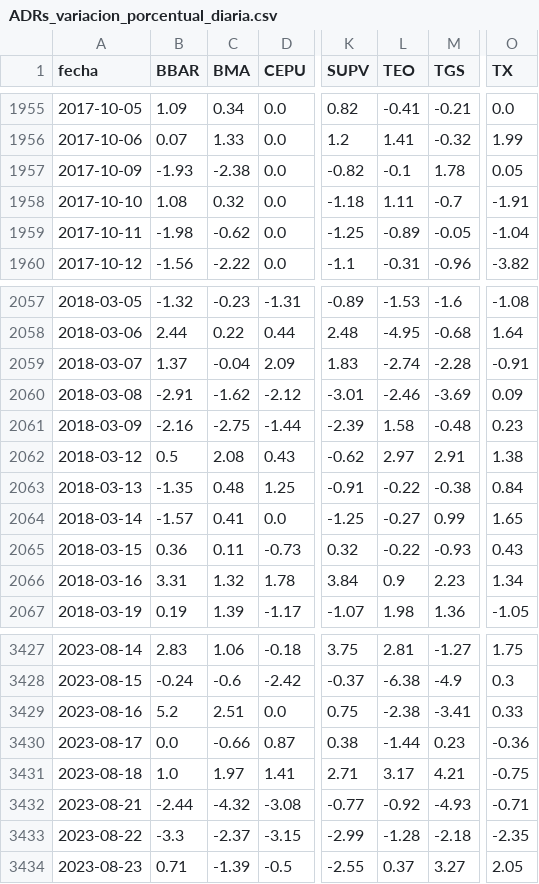
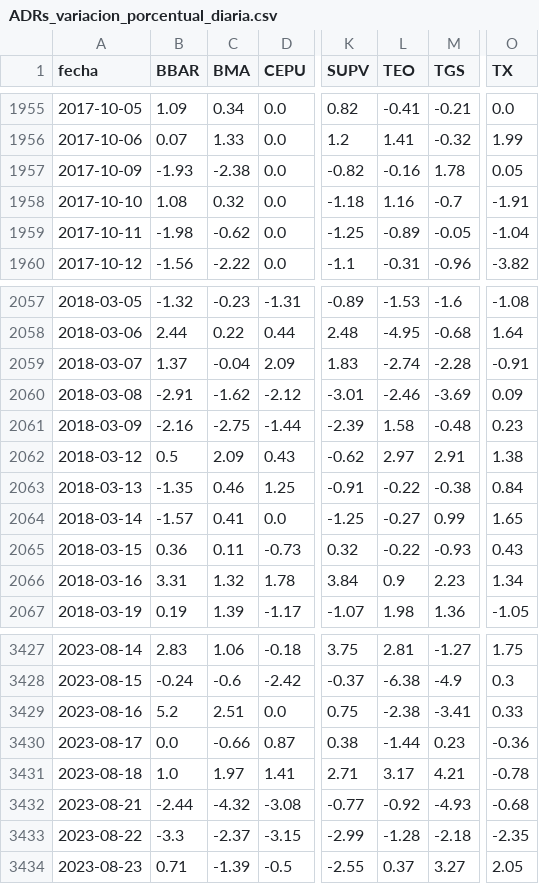
Before and after one commit to jesusrobles824/base-de-datos, a CSV file: ADRs_variacion_porcentual_diaria.csv, drawn as a sheet; only a part is shown, gaps mark what is left out; the diff names each change by its address in the sheet, - before the commit and + after, or states it on an @@ line.

```diff
--- a/ADRs_variacion_porcentual_diaria.csv
+++ b/ADRs_variacion_porcentual_diaria.csv
-L1957 (TEO): -0.1
+L1957 (TEO): -0.16
-L1958 (TEO): 1.11
+L1958 (TEO): 1.16
-C2062 (BMA): 2.08
+C2062 (BMA): 2.09
-C2063 (BMA): 0.48
+C2063 (BMA): 0.46
-O3431 (TX): -0.75
+O3431 (TX): -0.78
-O3432 (TX): -0.71
+O3432 (TX): -0.68
```
Also changed, not shown: Precios_ADRs.csv.
